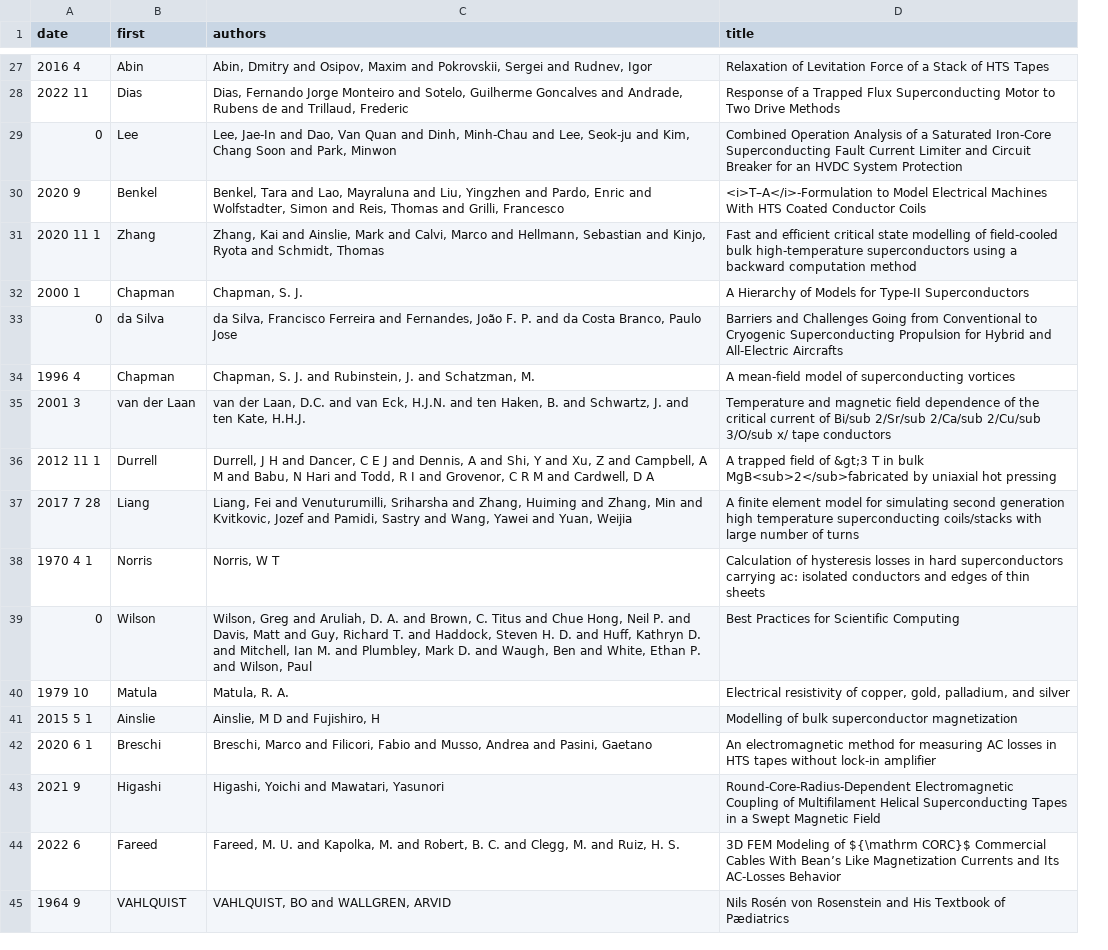
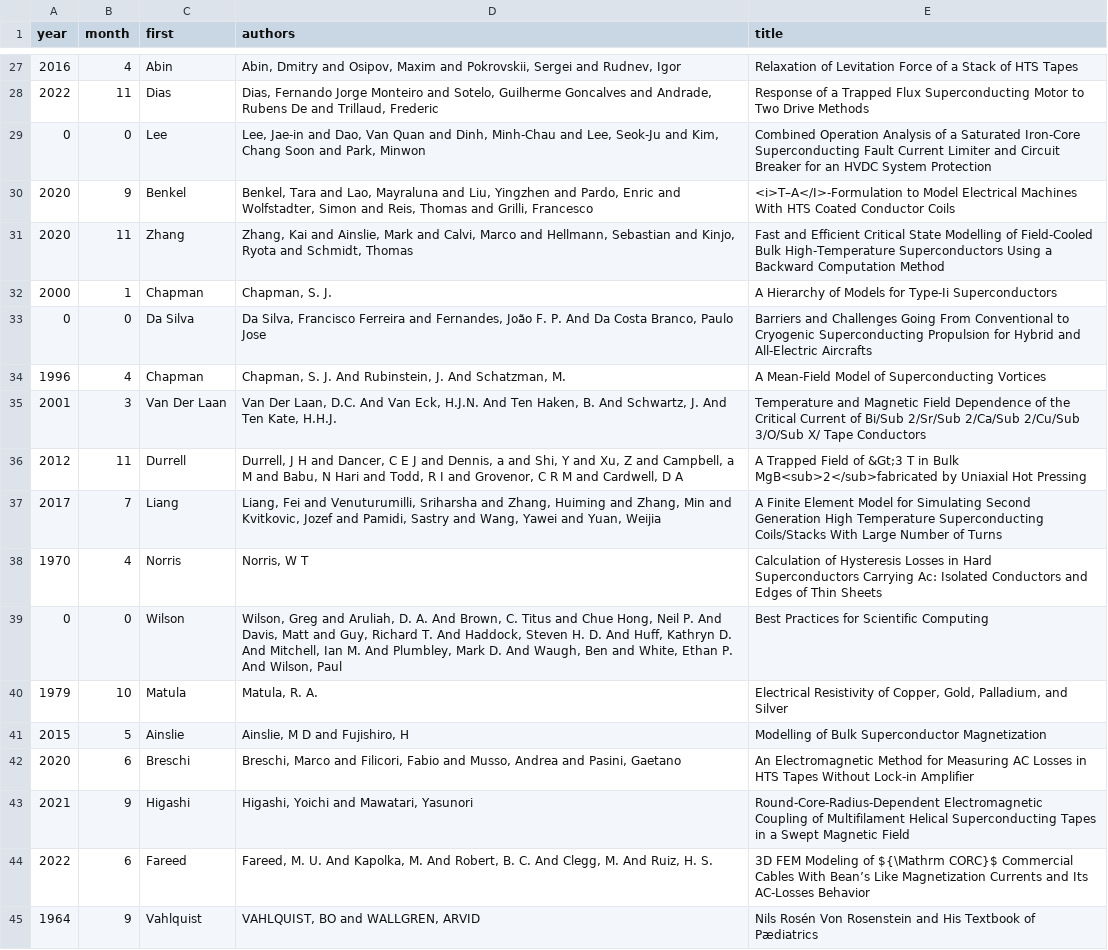
Before and after one commit to FranciscoFSilva/create-bib, a CSV file: bib.csv, drawn as a sheet; only a part is shown, gaps mark what is left out; removed rows and columns are numbered as before the commit, all else as after; the diff covers the shown part only; the diff names each change by its address in the sheet, - before the commit and + after, or states it on an @@ line.

Commit message:
Parsed data to have year and month. Parsed text to titlecase authors and title (not capitalizing minor words). bib.csv has results

```diff
--- a/bib.csv
+++ b/bib.csv
-column A (date), rows 27-45: 2016 4 | 2022 11 | 0 | 2020 9 | 2020 11 1 | 2000 1 | 0 | 1996 4 | 2001 3 | 2012 11 1 | 2017 7 28 | 1970 4 1 | 0 | 1979 10 | 2015 5 1 | 2020 6 1 | 2021 9 | 2022 6 | 1964 9
+column A (year), rows 27-45: 2016 | 2022 | 0 | 2020 | 2020 | 2000 | 0 | 1996 | 2001 | 2012 | 2017 | 1970 | 0 | 1979 | 2015 | 2020 | 2021 | 2022 | 1964
+column B (month), rows 27-45: 4 | 11 | 0 | 9 | 11 | 1 | 0 | 4 | 3 | 11 | 7 | 4 | 0 | 10 | 5 | 6 | 9 | 6 | 9
-D28 (authors): …Andrade, Rubens de and Trillaud,…
+D28 (authors): …Andrade, Rubens De and Trillaud,…
-D29 (authors): Lee, Jae-In and Dao, Van Quan and Dinh, Minh-Chau and Lee, Seok-ju and Kim,…
+D29 (authors): Lee, Jae-in and Dao, Van Quan and Dinh, Minh-Chau and Lee, Seok-Ju and Kim,…
-E30 (title): <i>T–A</i>-Formulation to Model…
+E30 (title): <i>T–A</I>-Formulation to Model…
-E31 (title): Fast and efficient critical state modelling of field-cooled bulk high-temperature superconductors using a backward computation method
+E31 (title): Fast and Efficient Critical State Modelling of Field-Cooled Bulk High-Temperature Superconductors Using a Backward Computation Method
-E32 (title): …Models for Type-II Superconductors
+E32 (title): …Models for Type-Ii Superconductors
-C33 (first): da Silva
+C33 (first): Da Silva
-D33 (authors): da Silva, Francisco Ferreira and Fernandes, João F. P. and da Costa Branco,…
+D33 (authors): Da Silva, Francisco Ferreira and Fernandes, João F. P. And Da Costa Branco,…
-E33 (title): …Challenges Going from Conventional to…
+E33 (title): …Challenges Going From Conventional to…
-D34 (authors): …S. J. and Rubinstein, J. and Schatzman, M.
+D34 (authors): …S. J. And Rubinstein, J. And Schatzman, M.
-E34 (title): A mean-field model of superconducting vortices
+E34 (title): A Mean-Field Model of Superconducting Vortices
-C35 (first): van der Laan
+C35 (first): Van Der Laan
-D35 (authors): van der Laan, D.C. and van Eck, H.J.N. and ten Haken, B. and Schwartz, J. and ten Kate, H.H.J.
+D35 (authors): Van Der Laan, D.C. And Van Eck, H.J.N. And Ten Haken, B. And Schwartz, J. And Ten Kate, H.H.J.
-E35 (title): Temperature and magnetic field dependence of the critical current of Bi/sub 2/Sr/sub 2/Ca/sub 2/Cu/sub 3/O/sub x/ tape conductors
+E35 (title): Temperature and Magnetic Field Dependence of the Critical Current of Bi/Sub 2/Sr/Sub 2/Ca/Sub 2/Cu/Sub 3/O/Sub X/ Tape Conductors
-D36 (authors): …and Dennis, A and Shi, Y and Xu, Z and Campbell, A M and…
+D36 (authors): …and Dennis, a and Shi, Y and Xu, Z and Campbell, a M and…
-E36 (title): A trapped field of &gt;3 T in bulk MgB<sub>2</sub>fabricated by uniaxial hot pressing
+E36 (title): A Trapped Field of &Gt;3 T in Bulk MgB<sub>2</sub>fabricated by Uniaxial Hot Pressing
-E37 (title): A finite element model for simulating second generation high temperature superconducting coils/stacks with large number of turns
+E37 (title): A Finite Element Model for Simulating Second Generation High Temperature Superconducting Coils/Stacks With Large Number of Turns
-E38 (title): Calculation of hysteresis losses in hard superconductors carrying ac: isolated conductors and edges of thin sheets
+E38 (title): Calculation of Hysteresis Losses in Hard Superconductors Carrying Ac: Isolated Conductors and Edges of Thin Sheets
-D39 (authors): …D. A. and Brown, C. Titus and Chue Hong, Neil P. and Davis, Matt and Guy, Richard T. and Haddock, Steven H. D. and Huff, Kathryn D. and Mitchell, Ian M. and Plumbley, Mark D. and Waugh, Ben and White, Ethan P. and Wilson, Paul
+D39 (authors): …D. A. And Brown, C. Titus and Chue Hong, Neil P. And Davis, Matt and Guy, Richard T. And Haddock, Steven H. D. And Huff, Kathryn D. And Mitchell, Ian M. And Plumbley, Mark D. And Waugh, Ben and White, Ethan P. And Wilson, Paul
-E40 (title): Electrical resistivity of copper, gold, palladium, and silver
+E40 (title): Electrical Resistivity of Copper, Gold, Palladium, and Silver
-E41 (title): Modelling of bulk superconductor magnetization
+E41 (title): Modelling of Bulk Superconductor Magnetization
-E42 (title): An electromagnetic method for measuring AC losses in HTS tapes without lock-in amplifier
+E42 (title): An Electromagnetic Method for Measuring AC Losses in HTS Tapes Without Lock-in Amplifier
-D44 (authors): …M. U. and Kapolka, M. and Robert, B. C. and Clegg, M. and Ruiz, H.…
+D44 (authors): …M. U. And Kapolka, M. And Robert, B. C. And Clegg, M. And Ruiz, H.…
-E44 (title): …Modeling of ${\mathrm CORC}$ Commercial…
+E44 (title): …Modeling of ${\Mathrm CORC}$ Commercial…
-C45 (first): VAHLQUIST
+C45 (first): Vahlquist
-E45 (title): Nils Rosén von Rosenstein and…
+E45 (title): Nils Rosén Von Rosenstein and…
```
Also changed, not shown: 1 added row, 1 removed row and 27 edited cells elsewhere in this file, 1 other file.
